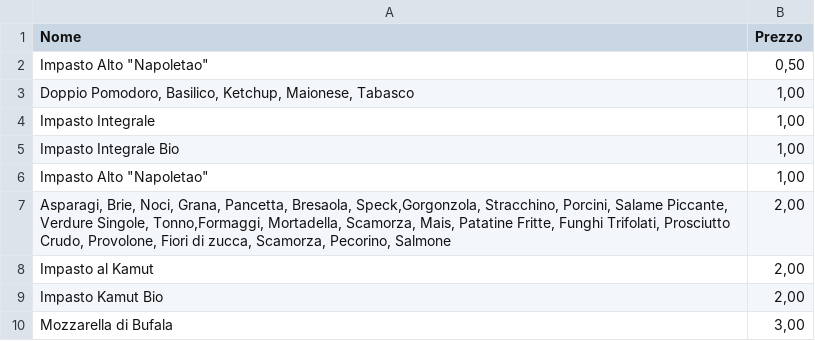
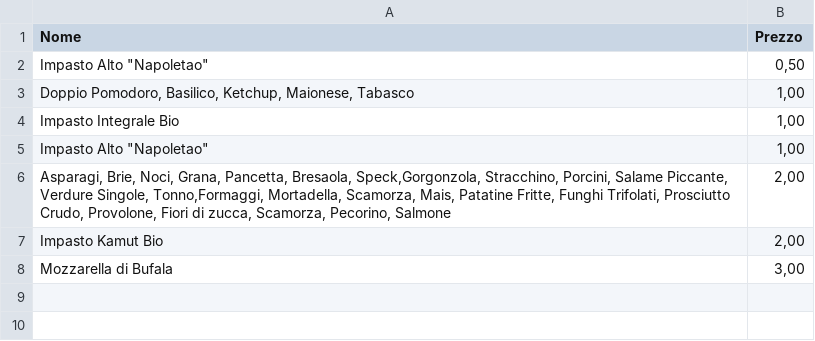
Before and after one commit to masca19/BestPizza, a CSV file: src/db/supplementi.csv, drawn as a sheet; the diff names each change by its address in the sheet, - before the commit and + after, or states it on an @@ line.

```diff
--- a/src/db/supplementi.csv
+++ b/src/db/supplementi.csv
-row 4: Impasto Integrale | 1,00
-row 8: Impasto al Kamut | 2,00
```
Also changed, not shown: src/db/gnocco_calzoni.csv, src/db/pizzeClassiche.csv, 17 other files.
